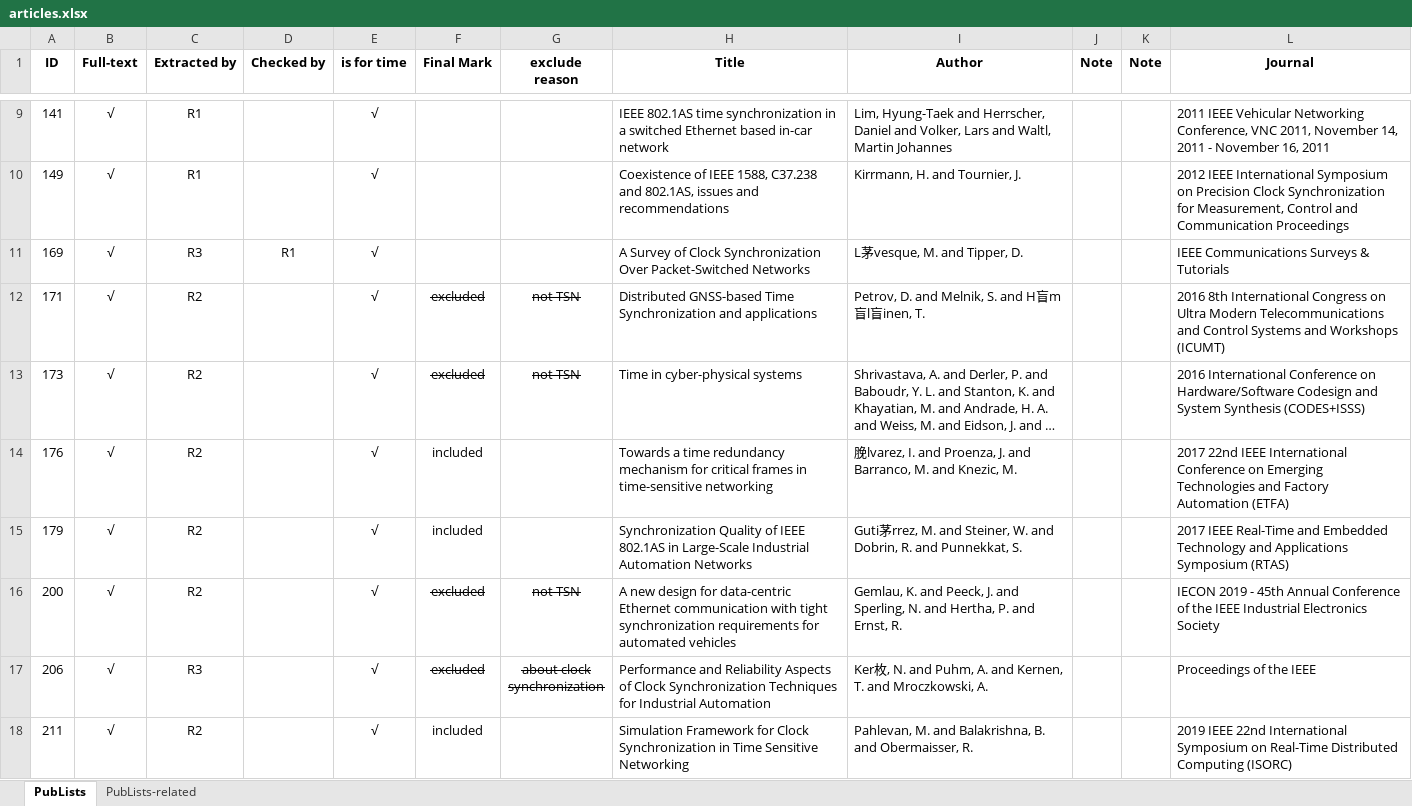
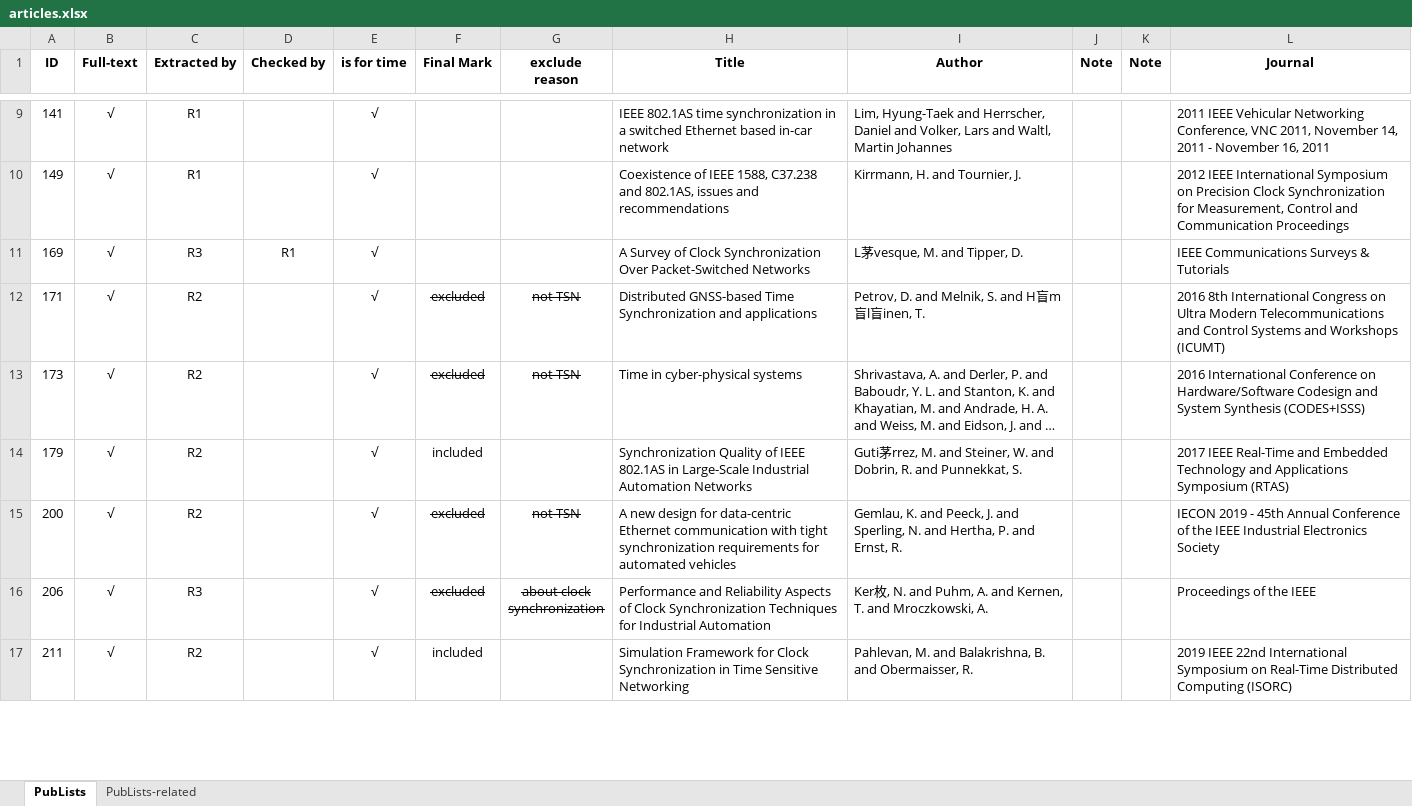
Before and after one commit to zhoujie586/Time-Synchronization-Paper-Repo, an Excel workbook: articles.xlsx, sheet PubLists, drawn as a sheet; only a part is shown, gaps mark what is left out; long unchanged cells end in …; values as stored, in another font and other column widths than the file's, no borders; conditional formats not drawn; the diff covers the shown part only; the diff names each change by its address in the sheet, - before the commit and + after, or states it on an @@ line.

```diff
--- a/articles.xlsx (sheet PubLists)
+++ b/articles.xlsx (sheet PubLists)
-row 14: 176 | √ | R2 |  | √ | included |  | Towards a time redundancy mechanism for critical frames in time-sensitive networking | 脕lvarez, I. and Proenza, J. and Barranco, M. and Knezic, M. |  |  | 2017 22nd IEEE International Conference on Emerging Technologies and Factory Automation (ETFA)
```
Also changed, not shown: 3 edited cells elsewhere in this sheet, ExtractedData.xlsx, 1 other file.
